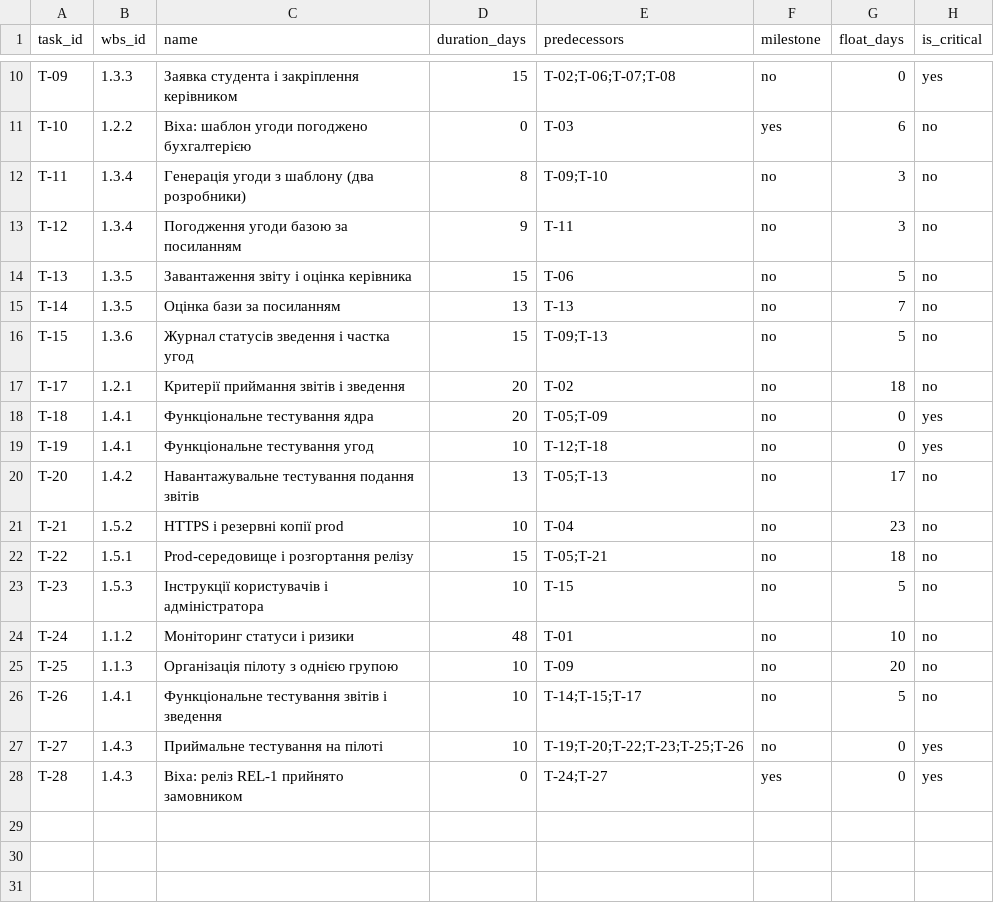
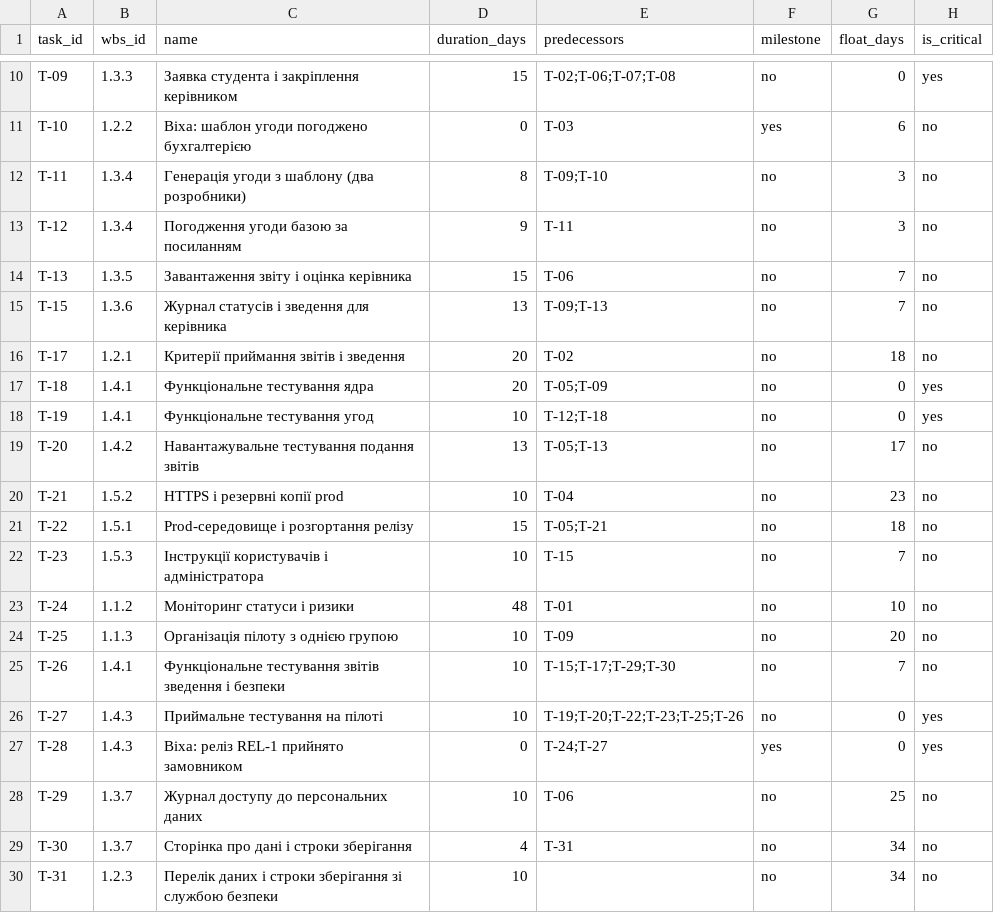
Before and after one commit to PRTSK557/pm-2026-kn43-protsiuk, a CSV file: lr07_wbs/schedule.csv, drawn as a sheet; only a part is shown, gaps mark what is left out.

```diff
--- a/lr07_wbs/schedule.csv
+++ b/lr07_wbs/schedule.csv
@@ -13,5 +13,4 @@ T-11,1.3.4,Генерація угоди з шаблону (два розроб
 T-12,1.3.4,Погодження угоди базою за посиланням,9,T-11,no,3,no
-T-13,1.3.5,Завантаження звіту і оцінка керівника,15,T-06,no,5,no
-T-14,1.3.5,Оцінка бази за посиланням,13,T-13,no,7,no
-T-15,1.3.6,Журнал статусів зведення і частка угод,15,T-09;T-13,no,5,no
+T-13,1.3.5,Завантаження звіту і оцінка керівника,15,T-06,no,7,no
+T-15,1.3.6,Журнал статусів і зведення для керівника,13,T-09;T-13,no,7,no
 T-17,1.2.1,Критерії приймання звітів і зведення,20,T-02,no,18,no
@@ -22,7 +21,10 @@ T-21,1.5.2,HTTPS і резервні копії prod,10,T-04,no,23,no
 T-22,1.5.1,Prod-середовище і розгортання релізу,15,T-05;T-21,no,18,no
-T-23,1.5.3,Інструкції користувачів і адміністратора,10,T-15,no,5,no
+T-23,1.5.3,Інструкції користувачів і адміністратора,10,T-15,no,7,no
 T-24,1.1.2,Моніторинг статуси і ризики,48,T-01,no,10,no
 T-25,1.1.3,Організація пілоту з однією групою,10,T-09,no,20,no
-T-26,1.4.1,Функціональне тестування звітів і зведення,10,T-14;T-15;T-17,no,5,no
+T-26,1.4.1,Функціональне тестування звітів зведення і безпеки,10,T-15;T-17;T-29;T-30,no,7,no
 T-27,1.4.3,Приймальне тестування на пілоті,10,T-19;T-20;T-22;T-23;T-25;T-26,no,0,yes
 T-28,1.4.3,Віха: реліз REL-1 прийнято замовником,0,T-24;T-27,yes,0,yes
+T-29,1.3.7,Журнал доступу до персональних даних,10,T-06,no,25,no
+T-30,1.3.7,Сторінка про дані і строки зберігання,4,T-31,no,34,no
+T-31,1.2.3,Перелік даних і строки зберігання зі службою безпеки,10,,no,34,no
```
Also changed, not shown: lr05_charter/stakeholders.csv, lr05_charter/success_criteria.csv, 11 other files.
